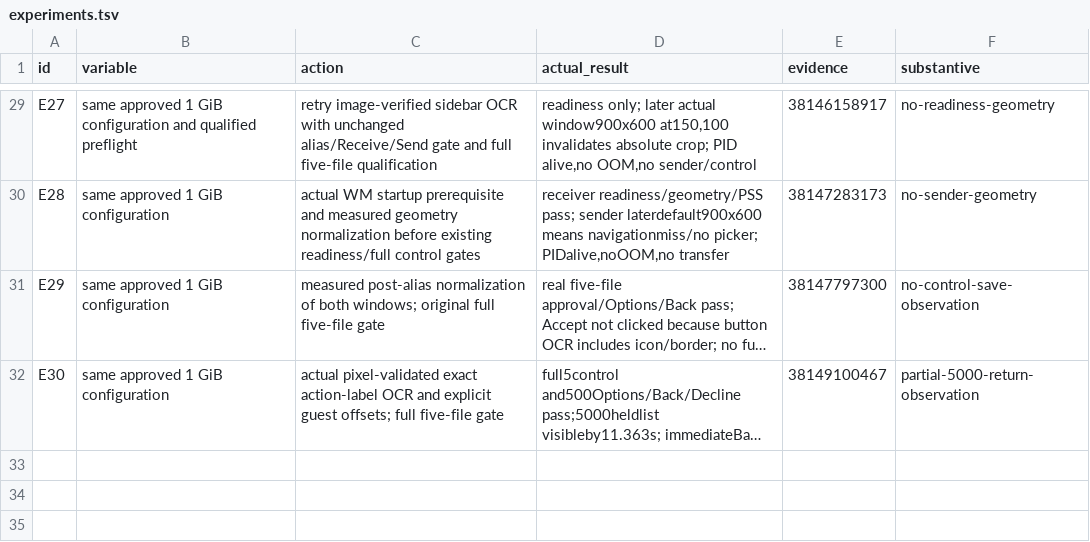
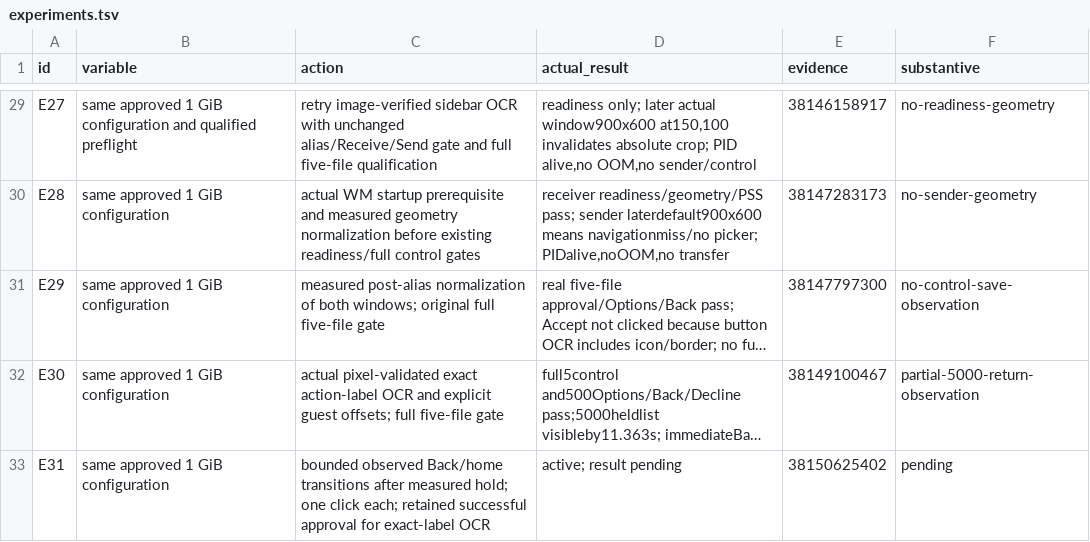
Before and after one commit to ShlomoCode/localsend, a TSV file: evidence/experiments.tsv, drawn as a sheet; only a part is shown, gaps mark what is left out; long unchanged cells end in …; the diff names each change by its address in the sheet, - before the commit and + after, or states it on an @@ line.

Commit message:
docs: track bounded return memory retry

```diff
--- a/evidence/experiments.tsv
+++ b/evidence/experiments.tsv
+row 33: E31 | same approved 1 GiB configuration | bounded observed Back/home transitions after measured hold; one click each; retained successful approval for exact-label OCR | active; result pending | 38150625402 | pending
```
Also changed, not shown: 1 other file.
